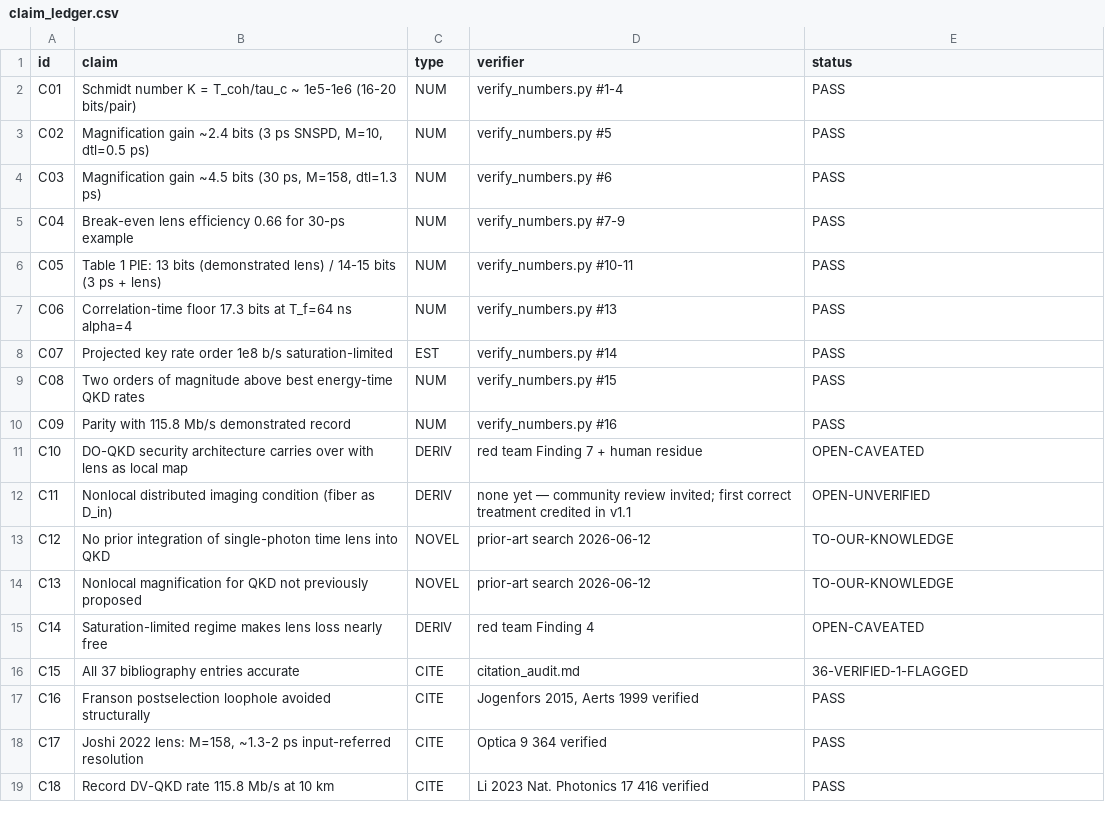
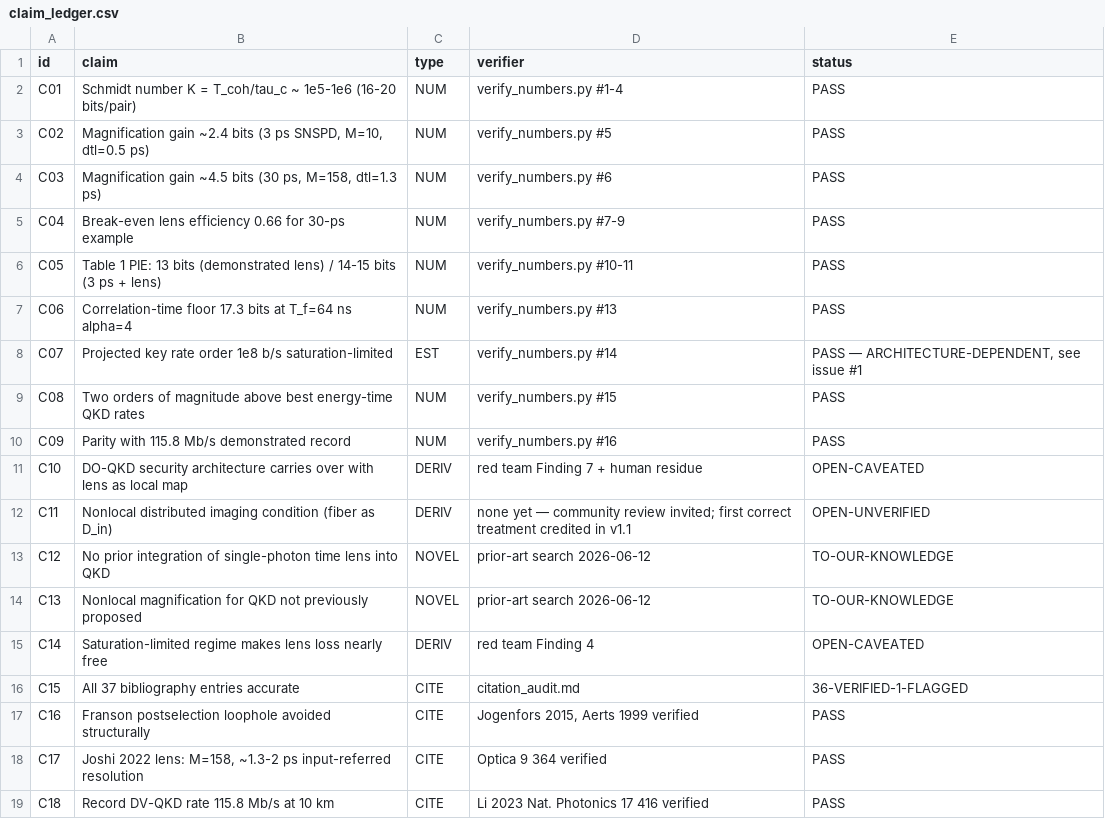
Before and after one commit to m4gr4th34/dossier-001, a CSV file: claim_ledger.csv, drawn as a sheet.

Commit message:
Sharpen Finding 3: per-channel acceptance penalty (author reality-check)

```diff
--- a/claim_ledger.csv
+++ b/claim_ledger.csv
@@ -7,3 +7,3 @@ C05,"Table 1 PIE: 13 bits (demonstrated lens) / 14-15 bits (3 ps + lens)",NUM,ve
 C06,"Correlation-time floor 17.3 bits at T_f=64 ns alpha=4",NUM,verify_numbers.py #13,PASS
-C07,"Projected key rate order 1e8 b/s saturation-limited",EST,verify_numbers.py #14,PASS
+C07,"Projected key rate order 1e8 b/s saturation-limited",EST,verify_numbers.py #14,"PASS — ARCHITECTURE-DEPENDENT, see issue #1"
 C08,"Two orders of magnitude above best energy-time QKD rates",NUM,verify_numbers.py #15,PASS
```
